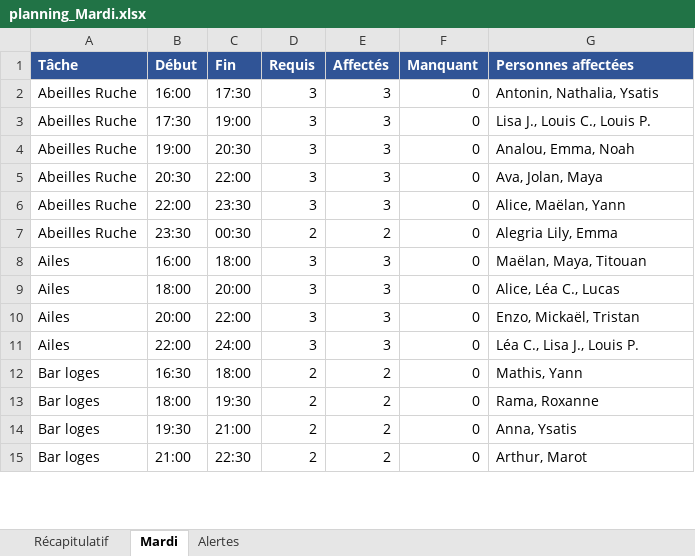
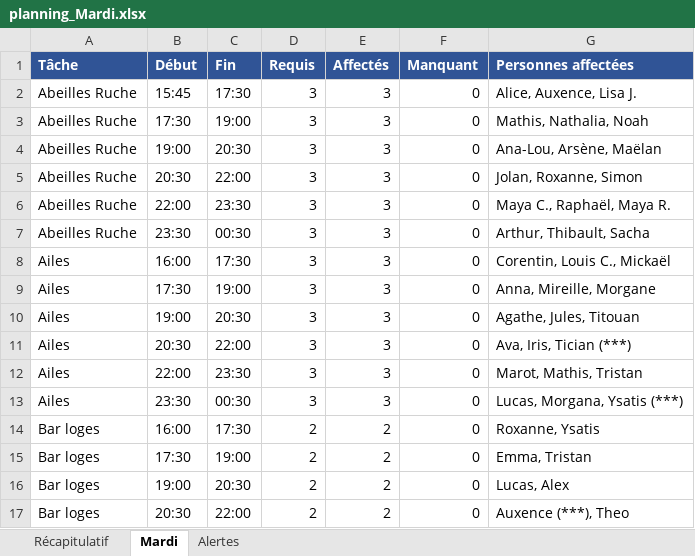
Before and after one commit to sschiesser/HorairesRuche, an Excel workbook: output/planning_Mardi.xlsx, sheet Mardi, drawn as a sheet; only a part is shown; values as stored, in another font and other column widths than the file's, no borders; addresses are those after the commit; the diff covers the shown part only; the diff names each change by its address in the sheet, - before the commit and + after, or states it on an @@ line.

Commit message:
- Maelle's corrections and real-world testing for Mardi - Standalone version

```diff
--- a/output/planning_Mardi.xlsx (sheet Mardi)
+++ b/output/planning_Mardi.xlsx (sheet Mardi)
-B2 (Début): 16:00
+B2 (Début): 15:45
-G2 (Personnes affectées): Antonin, Nathalia, Ysatis
+G2 (Personnes affectées): Alice, Auxence, Lisa J.
-G3 (Personnes affectées): Lisa J., Louis C., Louis P.
+G3 (Personnes affectées): Mathis, Nathalia, Noah
-G4 (Personnes affectées): Analou, Emma, Noah
+G4 (Personnes affectées): Ana-Lou, Arsène, Maëlan
-G5 (Personnes affectées): Ava, Jolan, Maya
+G5 (Personnes affectées): Jolan, Roxanne, Simon
-G6 (Personnes affectées): Alice, Maëlan, Yann
+G6 (Personnes affectées): Maya C., Raphaël, Maya R.
-D7 (Requis): 2
+D7 (Requis): 3
-E7 (Affectés): 2
+E7 (Affectés): 3
-G7 (Personnes affectées): Alegria Lily, Emma
+G7 (Personnes affectées): Arthur, Thibault, Sacha
-C8 (Fin): 18:00
+C8 (Fin): 17:30
-G8 (Personnes affectées): Maëlan, Maya, Titouan
+G8 (Personnes affectées): Corentin, Louis C., Mickaël
+row 9: Ailes | 17:30 | 19:00 | 3 | 3 | 0 | Anna, Mireille, Morgane
-B10 (Début): 18:00
+B10 (Début): 19:00
-C10 (Fin): 20:00
+C10 (Fin): 20:30
-G10 (Personnes affectées): Alice, Léa C., Lucas
+G10 (Personnes affectées): Agathe, Jules, Titouan
-B11 (Début): 20:00
+B11 (Début): 20:30
-G11 (Personnes affectées): Enzo, Mickaël, Tristan
+G11 (Personnes affectées): Ava, Iris, Tician (***)
-C12 (Fin): 24:00
+C12 (Fin): 23:30
-G12 (Personnes affectées): Léa C., Lisa J., Louis P.
+G12 (Personnes affectées): Marot, Mathis, Tristan
+row 13: Ailes | 23:30 | 00:30 | 3 | 3 | 0 | Lucas, Morgana, Ysatis (***)
-B14 (Début): 16:30
+B14 (Début): 16:00
-C14 (Fin): 18:00
+C14 (Fin): 17:30
-G14 (Personnes affectées): Mathis, Yann
+G14 (Personnes affectées): Roxanne, Ysatis
-B15 (Début): 18:00
+B15 (Début): 17:30
-C15 (Fin): 19:30
+C15 (Fin): 19:00
-G15 (Personnes affectées): Rama, Roxanne
+G15 (Personnes affectées): Emma, Tristan
-B16 (Début): 19:30
+B16 (Début): 19:00
-C16 (Fin): 21:00
+C16 (Fin): 20:30
-G16 (Personnes affectées): Anna, Ysatis
+G16 (Personnes affectées): Lucas, Alex
-B17 (Début): 21:00
+B17 (Début): 20:30
-C17 (Fin): 22:30
+C17 (Fin): 22:00
-G17 (Personnes affectées): Arthur, Marot
+G17 (Personnes affectées): Auxence (***), Theo
```
Also changed, not shown: 2 added rows, 1 removed row and 36 edited cells elsewhere in this sheet, sheet Récapitulatif, sheet Alertes, 15 other files.
